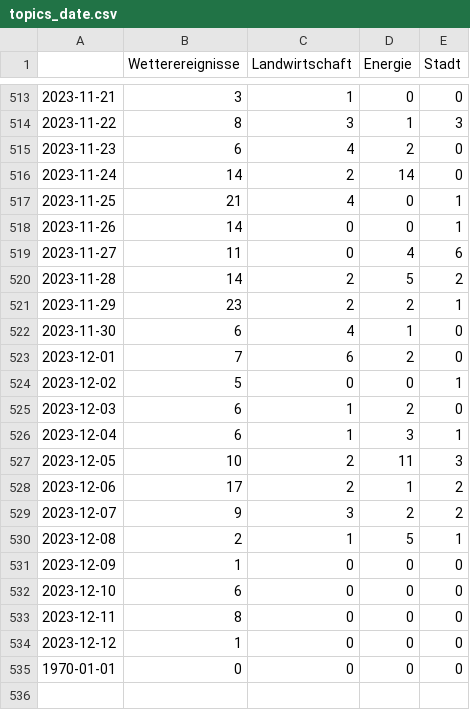
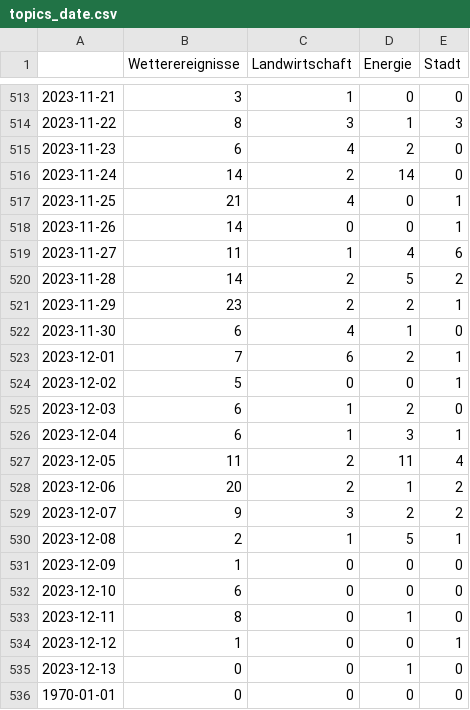
Before and after one commit to mizilett-news/winterIsComing, a CSV file: csv/topics_date.csv, drawn as a sheet; only a part is shown, gaps mark what is left out.

```diff
--- a/csv/topics_date.csv
+++ b/csv/topics_date.csv
@@ -518,3 +518,3 @@
 2023-11-26,14,0,0,1
-2023-11-27,11,0,4,6
+2023-11-27,11,1,4,6
 2023-11-28,14,2,5,2
@@ -522,3 +522,3 @@
 2023-11-30,6,4,1,0
-2023-12-01,7,6,2,0
+2023-12-01,7,6,2,1
 2023-12-02,5,0,0,1
@@ -526,4 +526,4 @@
 2023-12-04,6,1,3,1
-2023-12-05,10,2,11,3
-2023-12-06,17,2,1,2
+2023-12-05,11,2,11,4
+2023-12-06,20,2,1,2
 2023-12-07,9,3,2,2
@@ -532,4 +532,5 @@
 2023-12-10,6,0,0,0
-2023-12-11,8,0,0,0
-2023-12-12,1,0,0,0
+2023-12-11,8,0,1,0
+2023-12-12,1,0,0,1
+2023-12-13,0,0,1,0
 1970-01-01,0,0,0,0
```
Also changed, not shown: 4 other files.
